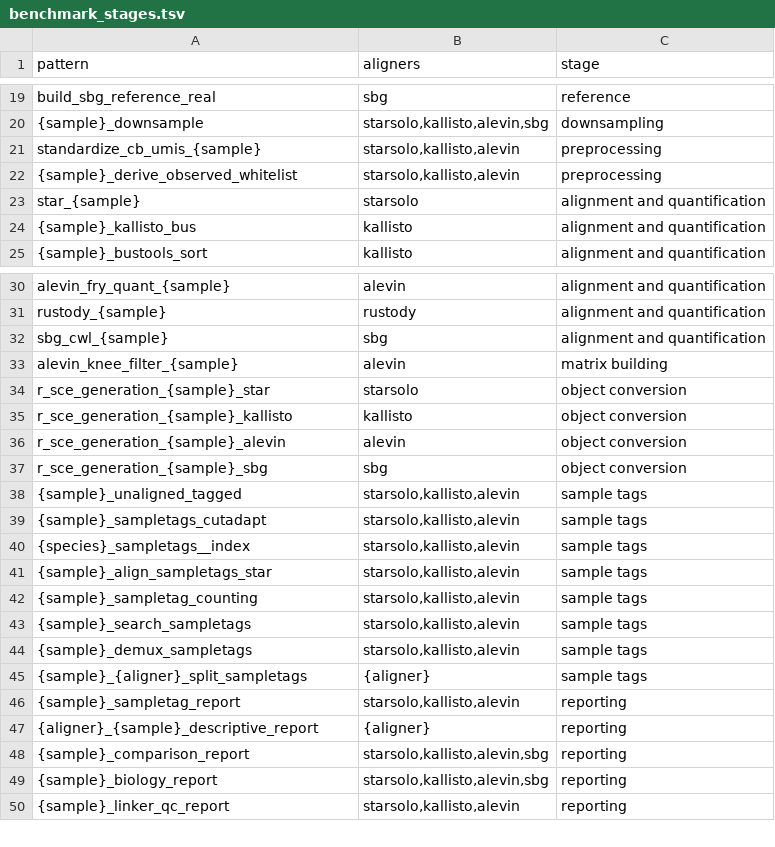
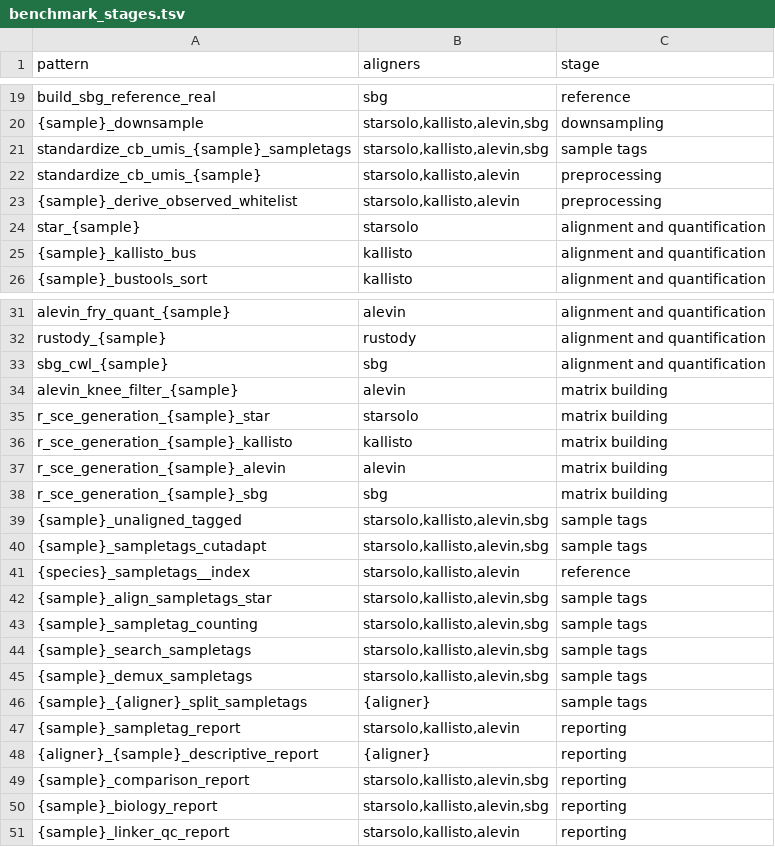
Before and after one commit to imallona/rhapsodist, a TSV file: workflow/data/benchmark_stages.tsv, drawn as a sheet; only a part is shown, gaps mark what is left out.

```diff
--- a/workflow/data/benchmark_stages.tsv
+++ b/workflow/data/benchmark_stages.tsv
@@ -20,2 +20,3 @@ build_sbg_reference_real	sbg	reference
 {sample}_downsample	starsolo,kallisto,alevin,sbg	downsampling
+standardize_cb_umis_{sample}_sampletags	starsolo,kallisto,alevin,sbg	sample tags
 standardize_cb_umis_{sample}	starsolo,kallisto,alevin	preprocessing
@@ -33,13 +34,13 @@ sbg_cwl_{sample}	sbg	alignment and quantification
 alevin_knee_filter_{sample}	alevin	matrix building
-r_sce_generation_{sample}_star	starsolo	object conversion
-r_sce_generation_{sample}_kallisto	kallisto	object conversion
-r_sce_generation_{sample}_alevin	alevin	object conversion
-r_sce_generation_{sample}_sbg	sbg	object conversion
-{sample}_unaligned_tagged	starsolo,kallisto,alevin	sample tags
-{sample}_sampletags_cutadapt	starsolo,kallisto,alevin	sample tags
-{species}_sampletags__index	starsolo,kallisto,alevin	sample tags
-{sample}_align_sampletags_star	starsolo,kallisto,alevin	sample tags
-{sample}_sampletag_counting	starsolo,kallisto,alevin	sample tags
-{sample}_search_sampletags	starsolo,kallisto,alevin	sample tags
-{sample}_demux_sampletags	starsolo,kallisto,alevin	sample tags
+r_sce_generation_{sample}_star	starsolo	matrix building
+r_sce_generation_{sample}_kallisto	kallisto	matrix building
+r_sce_generation_{sample}_alevin	alevin	matrix building
+r_sce_generation_{sample}_sbg	sbg	matrix building
+{sample}_unaligned_tagged	starsolo,kallisto,alevin,sbg	sample tags
+{sample}_sampletags_cutadapt	starsolo,kallisto,alevin,sbg	sample tags
+{species}_sampletags__index	starsolo,kallisto,alevin	reference
+{sample}_align_sampletags_star	starsolo,kallisto,alevin,sbg	sample tags
+{sample}_sampletag_counting	starsolo,kallisto,alevin,sbg	sample tags
+{sample}_search_sampletags	starsolo,kallisto,alevin,sbg	sample tags
+{sample}_demux_sampletags	starsolo,kallisto,alevin,sbg	sample tags
 {sample}_{aligner}_split_sampletags	{aligner}	sample tags
```
Also changed, not shown: 7 other files.
